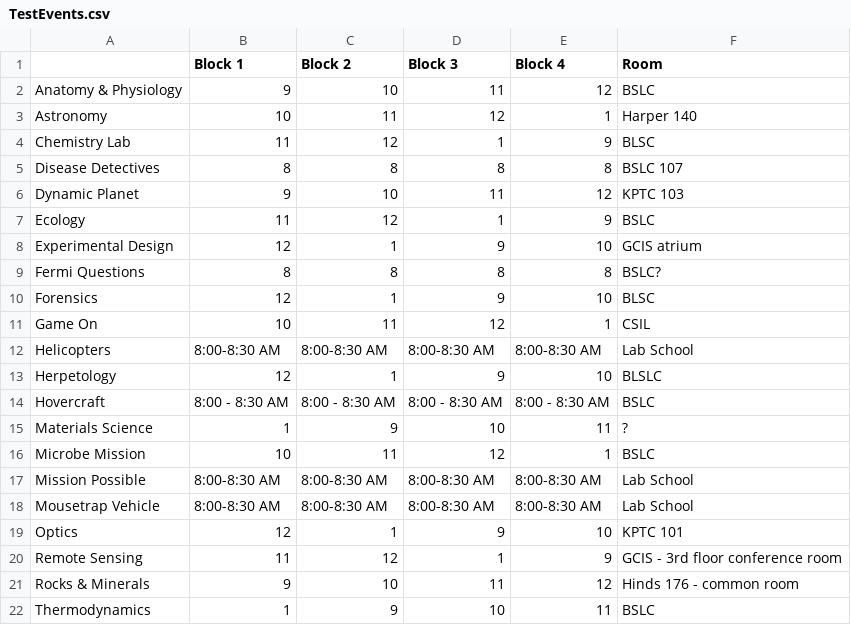
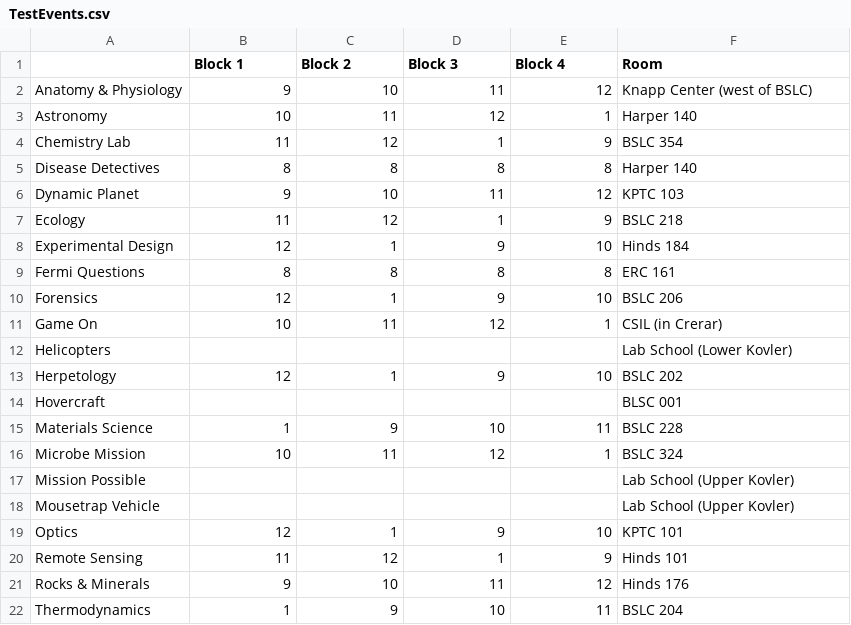
Before and after one commit to oortsang/UCSO-Invitational-2018, a CSV file: Updatable Files/TestEvents.csv, drawn as a sheet; only a part is shown; the diff covers the shown part only.

Commit message:
Updated some room info

```diff
--- a/Updatable Files/TestEvents.csv
+++ b/Updatable Files/TestEvents.csv
@@ -1,22 +1,22 @@
 ,Block 1,Block 2,Block 3,Block 4,Room
-Anatomy & Physiology,9,10,11,12,BSLC
+Anatomy & Physiology,9,10,11,12,Knapp Center (west of BSLC)
 Astronomy,10,11,12,1,Harper 140
-Chemistry Lab,11,12,1,9,BLSC
-Disease Detectives,8,8,8,8,BSLC 107
+Chemistry Lab,11,12,1,9,BSLC 354
+Disease Detectives,8,8,8,8,Harper 140
 Dynamic Planet,9,10,11,12,KPTC 103
-Ecology,11,12,1,9,BSLC
-Experimental Design,12,1,9,10,GCIS atrium
-Fermi Questions,8,8,8,8,BSLC?
-Forensics,12,1,9,10,BLSC
-Game On,10,11,12,1,CSIL
-Helicopters,8:00-8:30 AM,8:00-8:30 AM,8:00-8:30 AM,8:00-8:30 AM,Lab School
-Herpetology,12,1,9,10,BLSLC
-Hovercraft,8:00 - 8:30 AM,8:00 - 8:30 AM,8:00 - 8:30 AM,8:00 - 8:30 AM,BSLC
-Materials Science,1,9,10,11,?
-Microbe Mission,10,11,12,1,BSLC
-Mission Possible,8:00-8:30 AM,8:00-8:30 AM,8:00-8:30 AM,8:00-8:30 AM,Lab School
-Mousetrap Vehicle,8:00-8:30 AM,8:00-8:30 AM,8:00-8:30 AM,8:00-8:30 AM,Lab School
+Ecology,11,12,1,9,BSLC 218
+Experimental Design,12,1,9,10,Hinds 184
+Fermi Questions,8,8,8,8,ERC 161
+Forensics,12,1,9,10,BSLC 206
+Game On,10,11,12,1,CSIL (in Crerar)
+Helicopters,,,,,Lab School (Lower Kovler)
+Herpetology,12,1,9,10,BSLC 202
+Hovercraft,,,,,BLSC 001
+Materials Science,1,9,10,11,BSLC 228
+Microbe Mission,10,11,12,1,BSLC 324
+Mission Possible,,,,,Lab School (Upper Kovler)
+Mousetrap Vehicle,,,,,Lab School (Upper Kovler)
 Optics,12,1,9,10,KPTC 101
-Remote Sensing,11,12,1,9,GCIS - 3rd floor conference room
-Rocks & Minerals,9,10,11,12,Hinds 176 - common room
-Thermodynamics,1,9,10,11,BSLC
+Remote Sensing,11,12,1,9,Hinds 101
+Rocks & Minerals,9,10,11,12,Hinds 176
+Thermodynamics,1,9,10,11,BSLC 204
```
Also changed, not shown: 15 edited cells elsewhere in this file, Updatable Files/Homerooms.csv, 8 other files.
